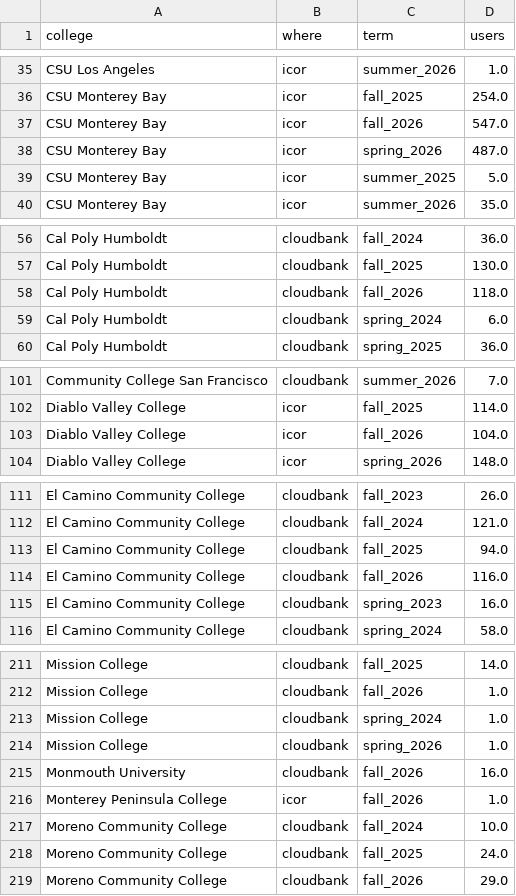
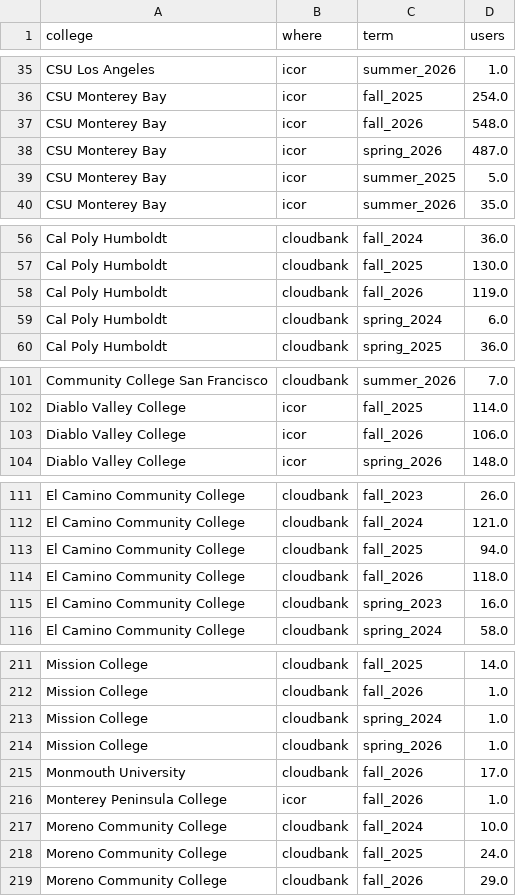
Before and after one commit to sean-morris/cloudbank-pilot-hub-users, a CSV file: data/term_archive.csv, drawn as a sheet; only a part is shown, gaps mark what is left out; the diff covers the shown part only.

```diff
--- a/data/term_archive.csv
+++ b/data/term_archive.csv
@@ -36,3 +36,3 @@ CSU Los Angeles,icor,summer_2026,1.0
 CSU Monterey Bay,icor,fall_2025,254.0
-CSU Monterey Bay,icor,fall_2026,547.0
+CSU Monterey Bay,icor,fall_2026,548.0
 CSU Monterey Bay,icor,spring_2026,487.0
@@ -57,3 +57,3 @@ Cal Poly Humboldt,cloudbank,fall_2024,36.0
 Cal Poly Humboldt,cloudbank,fall_2025,130.0
-Cal Poly Humboldt,cloudbank,fall_2026,118.0
+Cal Poly Humboldt,cloudbank,fall_2026,119.0
 Cal Poly Humboldt,cloudbank,spring_2024,6.0
@@ -102,3 +102,3 @@ Community College San Francisco,cloudbank,summer_2026,7.0
 Diablo Valley College,icor,fall_2025,114.0
-Diablo Valley College,icor,fall_2026,104.0
+Diablo Valley College,icor,fall_2026,106.0
 Diablo Valley College,icor,spring_2026,148.0
@@ -113,3 +113,3 @@ El Camino Community College,cloudbank,fall_2024,121.0
 El Camino Community College,cloudbank,fall_2025,94.0
-El Camino Community College,cloudbank,fall_2026,116.0
+El Camino Community College,cloudbank,fall_2026,118.0
 El Camino Community College,cloudbank,spring_2023,16.0
@@ -214,3 +214,3 @@ Mission College,cloudbank,spring_2024,1.0
 Mission College,cloudbank,spring_2026,1.0
-Monmouth University,cloudbank,fall_2026,16.0
+Monmouth University,cloudbank,fall_2026,17.0
 Monterey Peninsula College,icor,fall_2026,1.0
```
Also changed, not shown: 2 edited cells elsewhere in this file, otter_standalone_use.csv, users.csv, 1 other file.
